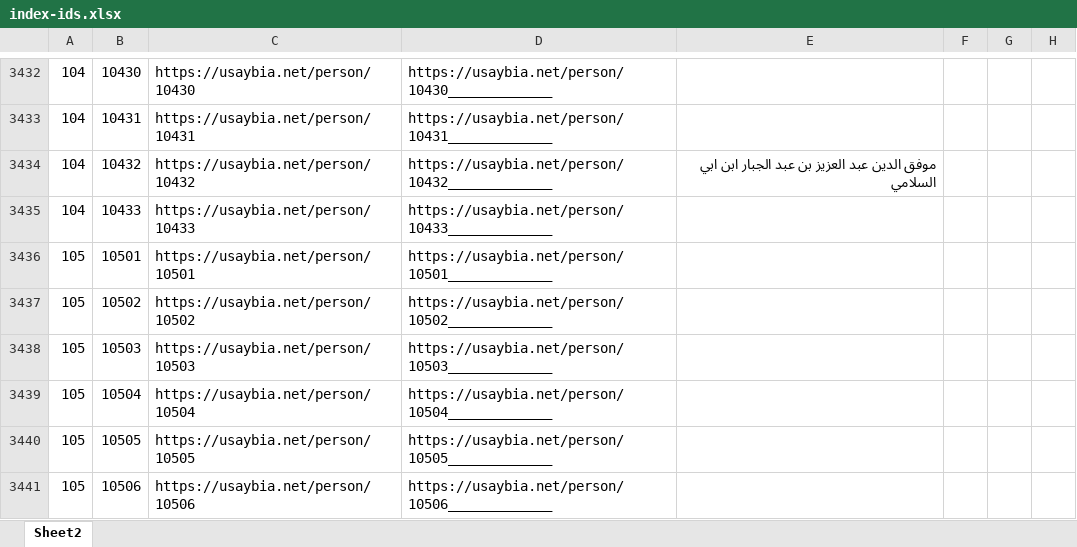
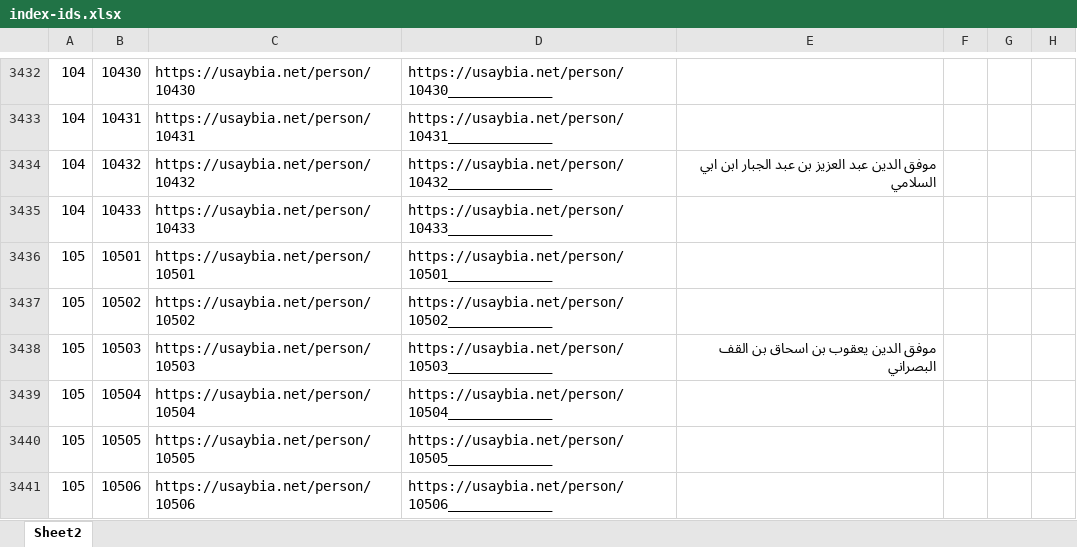
Before and after one commit to usaybia/usaybia-data, an Excel workbook: data/index-ids.xlsx, sheet Sheet2, drawn as a sheet; only a part is shown, gaps mark what is left out; values as stored, in another font and other column widths than the file's, no borders; the diff covers the shown part only; the diff names each change by its address in the sheet, - before the commit and + after, or states it on an @@ line.

```diff
--- a/data/index-ids.xlsx (sheet Sheet2)
+++ b/data/index-ids.xlsx (sheet Sheet2)
-E3438: (empty)
+E3438: موفق الدين يعقوب بن اسحاق بن القف البصراني
```
Also changed, not shown: 13 edited cells elsewhere in this sheet, hidden cells.
